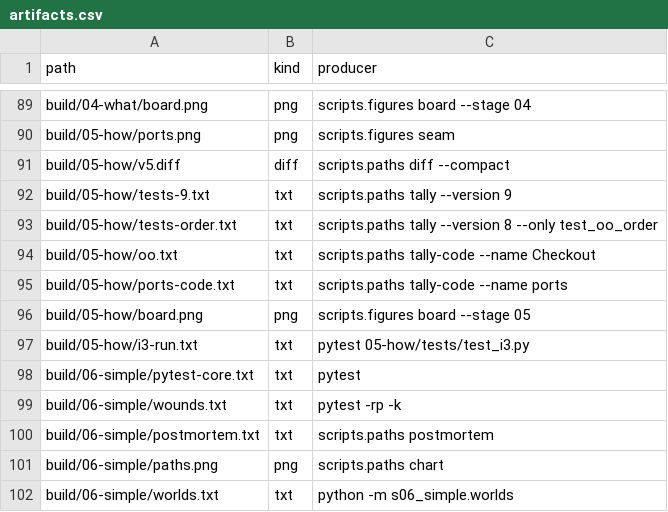
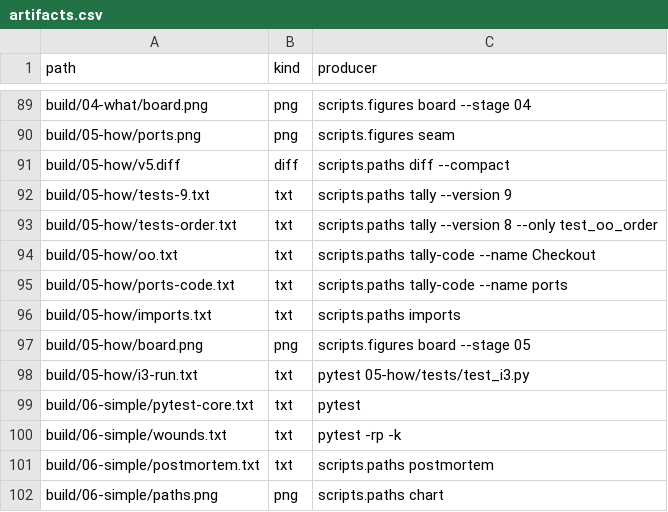
Before and after one commit to dpopchev/chaos-to-simple, a CSV file: data/artifacts.csv, drawn as a sheet; only a part is shown, gaps mark what is left out; the shorter side is filled out with more unchanged rows; the diff names each change by its address in the sheet, - before the commit and + after, or states it on an @@ line.

Commit message:
feat(scripts): measure the import directions of the 05 seam
imports.py counts, per file, the names imported from the contexts, the ports and the core; paths.py gets an imports subcommand and section.mk builds build/05-how/imports.txt.

Refs: W-181 T-419

```diff
--- a/data/artifacts.csv
+++ b/data/artifacts.csv
+row 96: build/05-how/imports.txt | txt | scripts.paths imports
```
Also changed, not shown: 4 other files.
